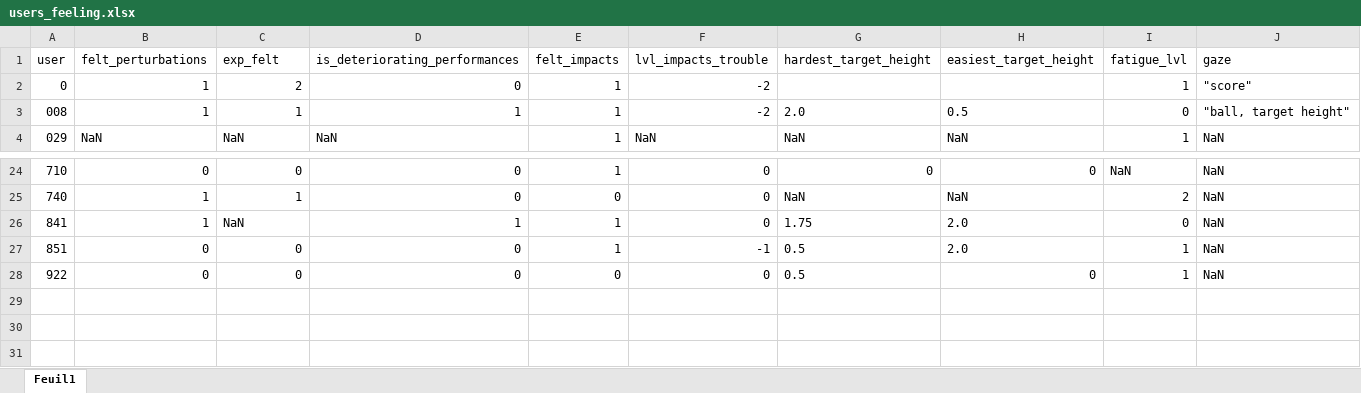
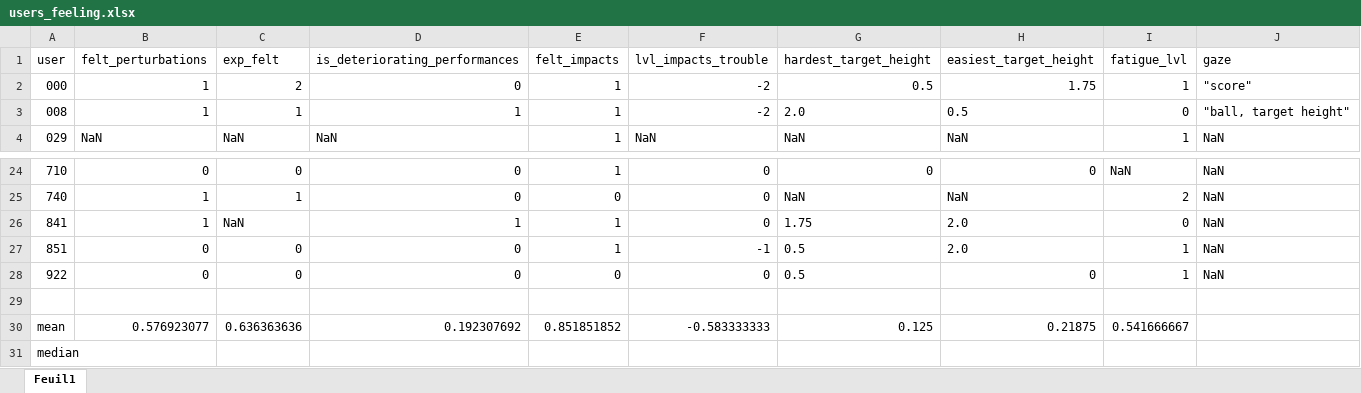
Before and after one commit to FortinoDiVinci/Thesis_report, an Excel workbook: Experience/users_feeling.xlsx, sheet Feuil1, drawn as a sheet; only a part is shown, gaps mark what is left out; values as stored, in another font and other column widths than the file's, no borders; the diff names each change by its address in the sheet, - before the commit and + after, or states it on an @@ line.

```diff
--- a/Experience/users_feeling.xlsx (sheet Feuil1)
+++ b/Experience/users_feeling.xlsx (sheet Feuil1)
-A2 (user): 0
+A2 (user): 000
-G2 (hardest_target_height): (empty)
+G2 (hardest_target_height): 0.5
-H2 (easiest_target_height): (empty)
+H2 (easiest_target_height): 1.75
+row 29: (empty)
+row 30: mean | 0.576923077 | 0.636363636 | 0.192307692 | 0.851851852 | -0.583333333 | 0.125 | 0.21875 | 0.541666667
+row 31: median
```
Also changed, not shown: Experience/users_data.xlsx.
